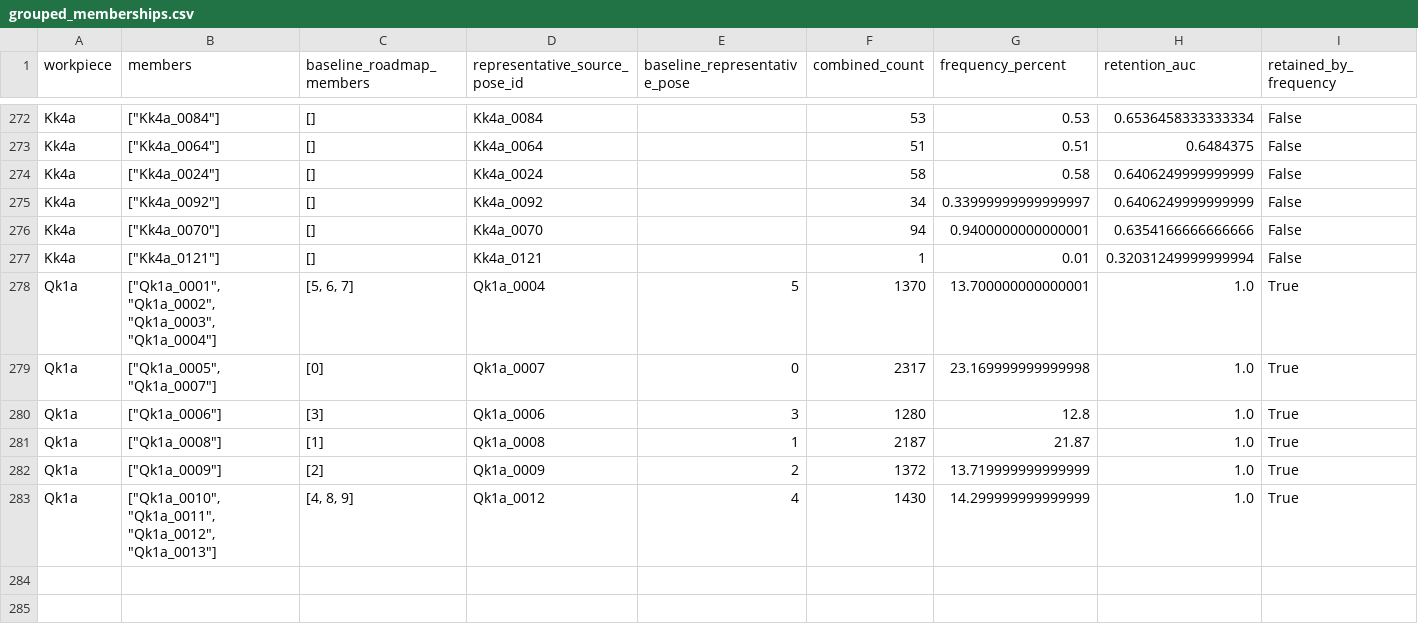
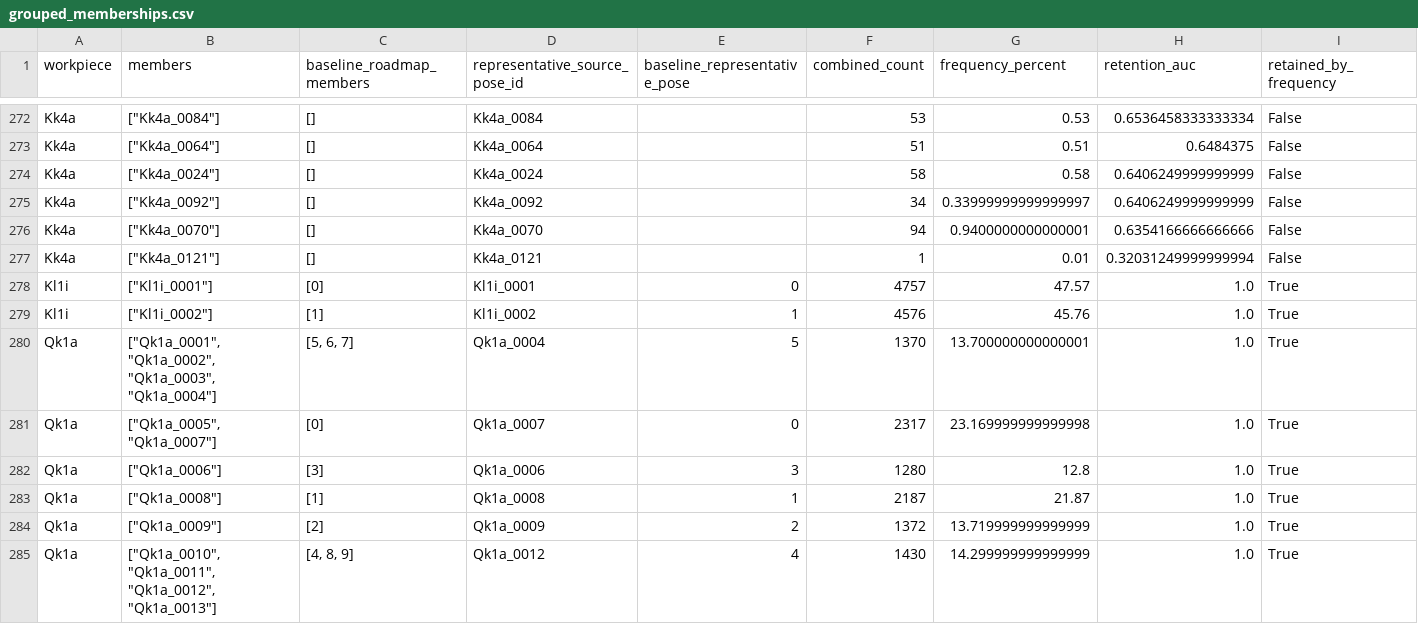
Before and after one commit to match-BiBaZu/BiBaZu_StableComponentenRoadmaps, a CSV file: grouped_memberships.csv, drawn as a sheet; only a part is shown, gaps mark what is left out.

Commit message:
Publish grouped Kl1i: 10000 audited drops

```diff
--- a/grouped_memberships.csv
+++ b/grouped_memberships.csv
@@ -277,2 +277,4 @@ Kk4a,"[""Kk4a_0070""]",[],Kk4a_0070,,94,0.9400000000000001,0.6354166666666666,Fa
 Kk4a,"[""Kk4a_0121""]",[],Kk4a_0121,,1,0.01,0.32031249999999994,False
+Kl1i,"[""Kl1i_0001""]",[0],Kl1i_0001,0,4757,47.57,1.0,True
+Kl1i,"[""Kl1i_0002""]",[1],Kl1i_0002,1,4576,45.76,1.0,True
 Qk1a,"[""Qk1a_0001"", ""Qk1a_0002"", ""Qk1a_0003"", ""Qk1a_0004""]","[5, 6, 7]",Qk1a_0004,5,1370,13.700000000000001,1.0,True
```
Also changed, not shown: 26 other files.
